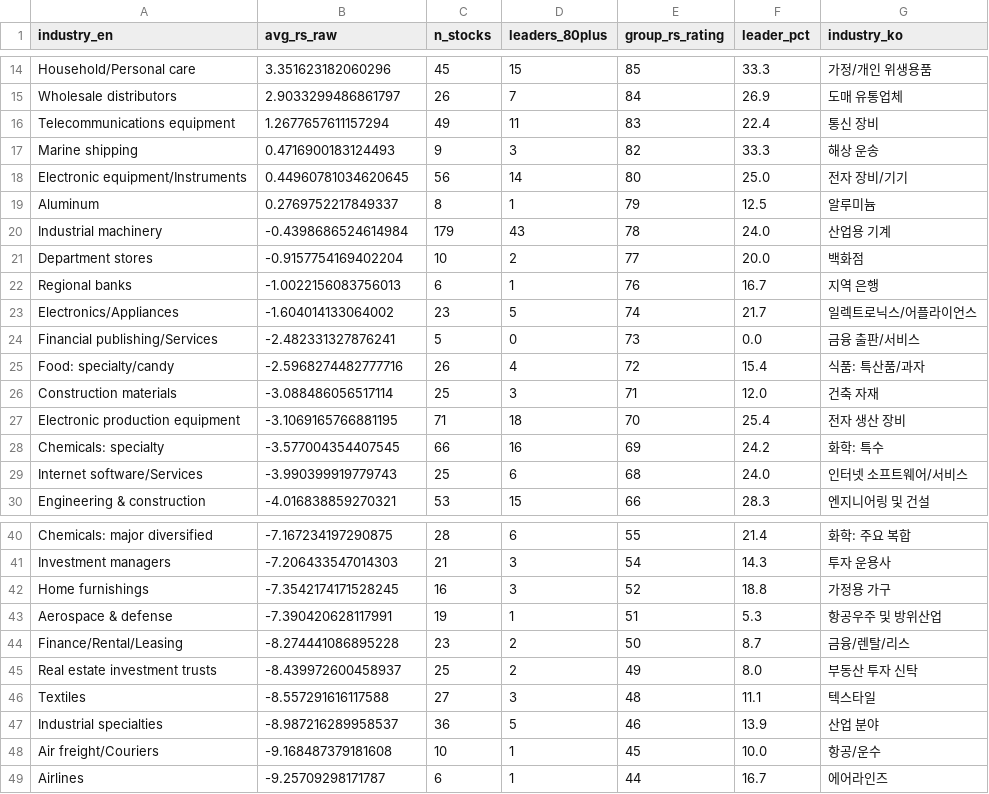
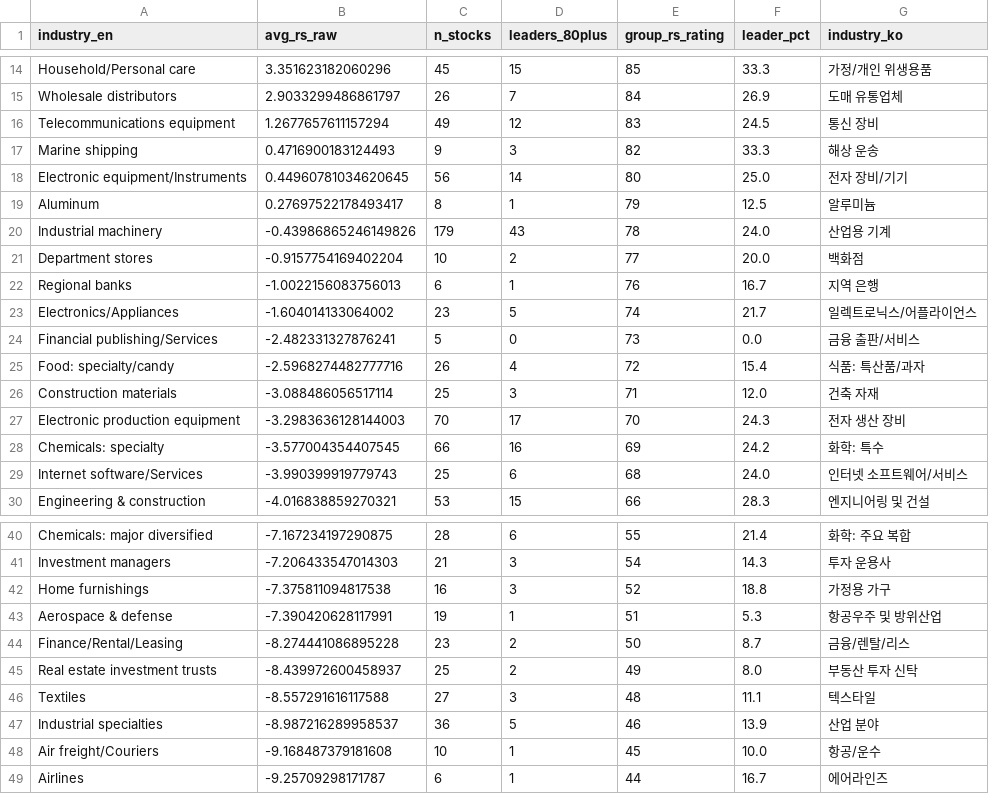
Before and after one commit to RacingRabbit/korea_rs_rating, a CSV file: docs/rs_industry_KR.csv, drawn as a sheet; only a part is shown, gaps mark what is left out.

```diff
--- a/docs/rs_industry_KR.csv
+++ b/docs/rs_industry_KR.csv
@@ -15,7 +15,7 @@ Household/Personal care,3.351623182060296,45,15,85,33.3,가정/개인 위생용
 Wholesale distributors,2.9033299486861797,26,7,84,26.9,도매 유통업체
-Telecommunications equipment,1.2677657611157294,49,11,83,22.4,통신 장비
+Telecommunications equipment,1.2677657611157294,49,12,83,24.5,통신 장비
 Marine shipping,0.4716900183124493,9,3,82,33.3,해상 운송
 Electronic equipment/Instruments,0.44960781034620645,56,14,80,25.0,전자 장비/기기
-Aluminum,0.2769752217849337,8,1,79,12.5,알루미늄
-Industrial machinery,-0.4398686524614984,179,43,78,24.0,산업용 기계
+Aluminum,0.27697522178493417,8,1,79,12.5,알루미늄
+Industrial machinery,-0.43986865246149826,179,43,78,24.0,산업용 기계
 Department stores,-0.9157754169402204,10,2,77,20.0,백화점
@@ -26,3 +26,3 @@ Food: specialty/candy,-2.5968274482777716,26,4,72,15.4,식품: 특산품/과자
 Construction materials,-3.088486056517114,25,3,71,12.0,건축 자재
-Electronic production equipment,-3.1069165766881195,71,18,70,25.4,전자 생산 장비
+Electronic production equipment,-3.2983636128144003,70,17,70,24.3,전자 생산 장비
 Chemicals: specialty,-3.577004354407545,66,16,69,24.2,화학: 특수
@@ -41,3 +41,3 @@ Chemicals: major diversified,-7.167234197290875,28,6,55,21.4,화학: 주요 복
 Investment managers,-7.206433547014303,21,3,54,14.3,투자 운용사
-Home furnishings,-7.3542174171528245,16,3,52,18.8,가정용 가구
+Home furnishings,-7.375811094817538,16,3,52,18.8,가정용 가구
 Aerospace & defense,-7.390420628117991,19,1,51,5.3,항공우주 및 방위산업
```
Also changed, not shown: docs/rs_ratingsKR.csv, 3 other files.
